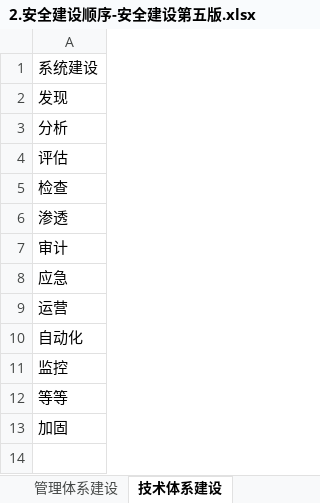
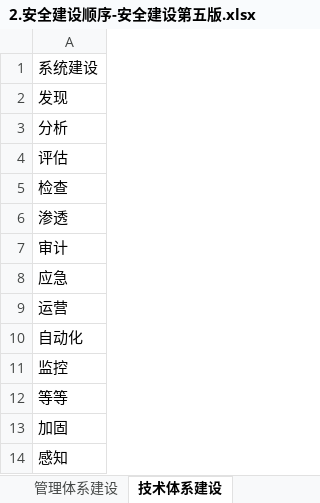
Before and after one commit to scopion/devsecops, an Excel workbook: 2.安全建设顺序-安全建设第五版.xlsx, sheet 技术体系建设, drawn as a sheet; values as stored, in another font and other column widths than the file's, no borders; the diff names each change by its address in the sheet, - before the commit and + after, or states it on an @@ line.

```diff
--- a/2.安全建设顺序-安全建设第五版.xlsx (sheet 技术体系建设)
+++ b/2.安全建设顺序-安全建设第五版.xlsx (sheet 技术体系建设)
+row 14: 感知
```
Also changed, not shown: sheet 管理体系建设, sheet 应急, 原创-基础安全/基础安全方案-持续更新.xlsx, 原创-应用安全/2.应用安全方案-持续更新.xlsx.
